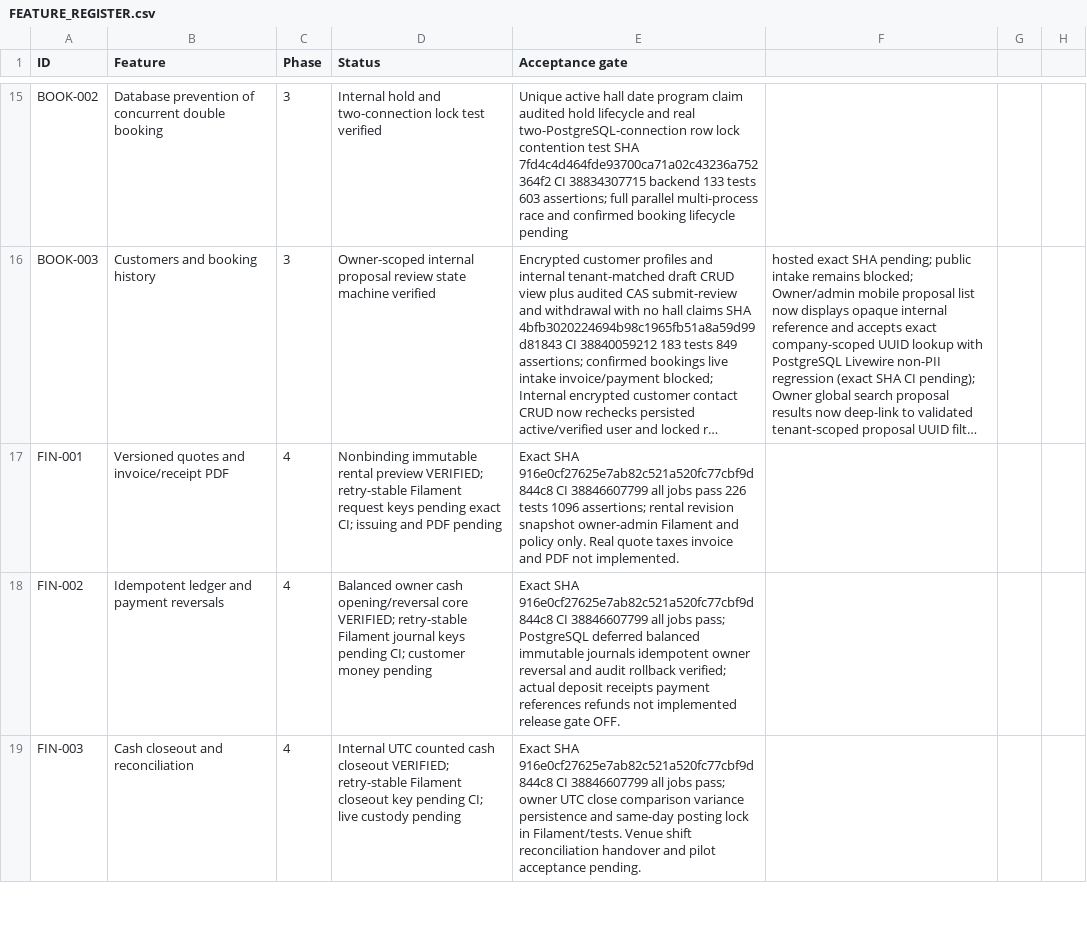
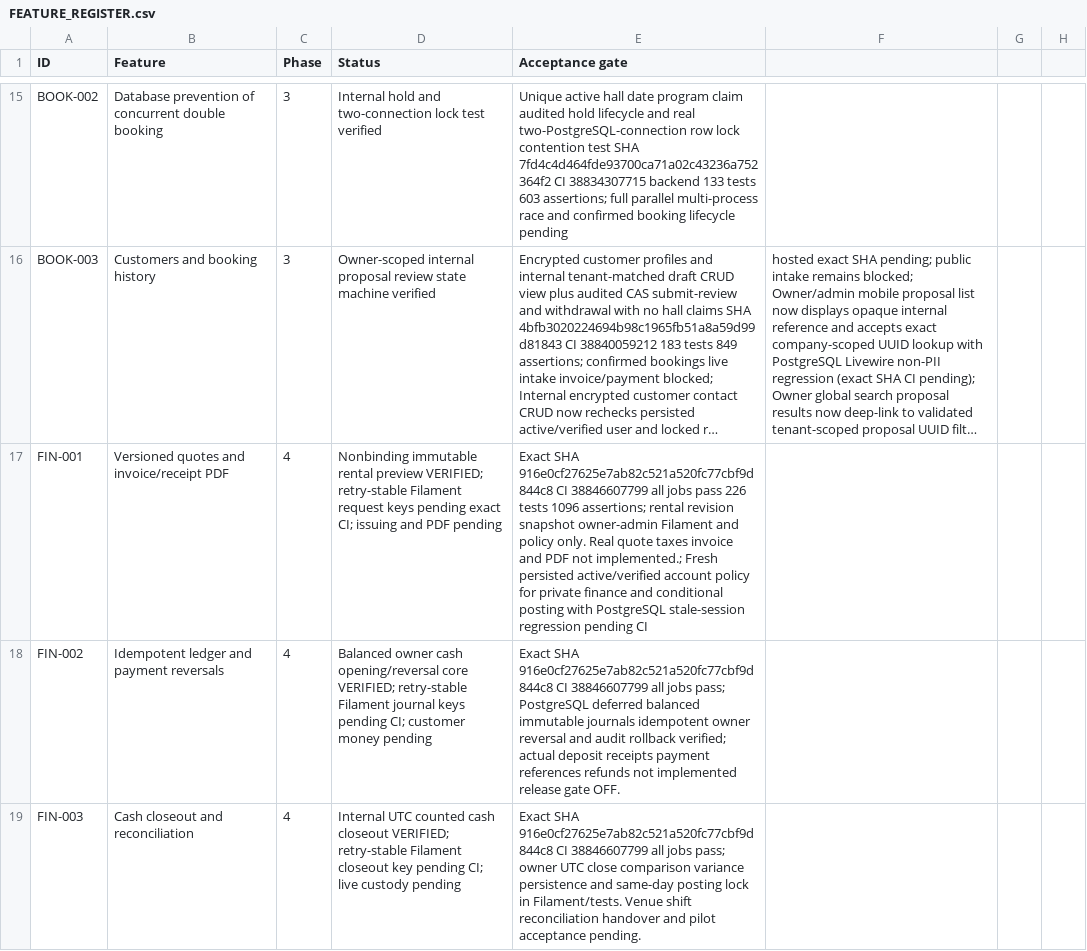
Before and after one commit to yasirskhan/Zargul-Silver-Marquee, a CSV file: docs/FEATURE_REGISTER.csv, drawn as a sheet; only a part is shown, gaps mark what is left out; long unchanged cells end in …; the diff names each change by its address in the sheet, - before the commit and + after, or states it on an @@ line.

Commit message:
FIN-001 deny finance reads and posting for revoked stale owner sessions

```diff
--- a/docs/FEATURE_REGISTER.csv
+++ b/docs/FEATURE_REGISTER.csv
-E17 (Acceptance gate): …PDF not implemented.
+E17 (Acceptance gate): …PDF not implemented.; Fresh persisted active/verified account policy for private finance and conditional posting with PostgreSQL stale-session regression pending CI
```
Also changed, not shown: 3 other files.
